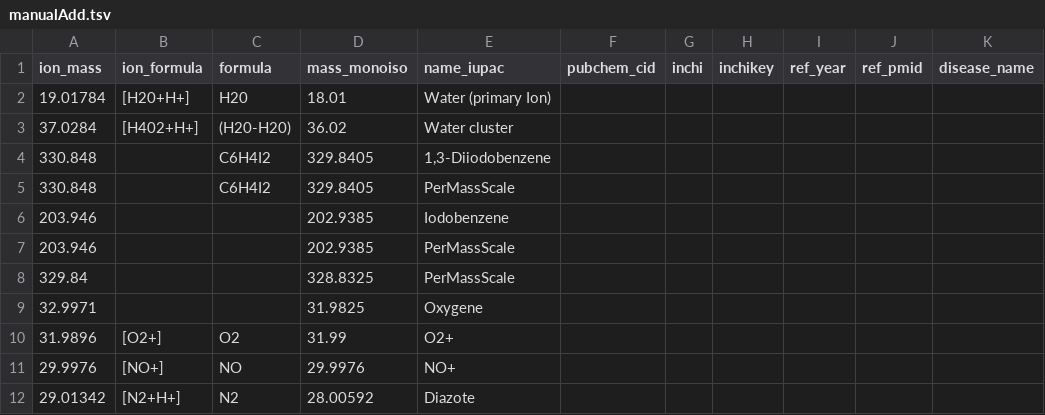
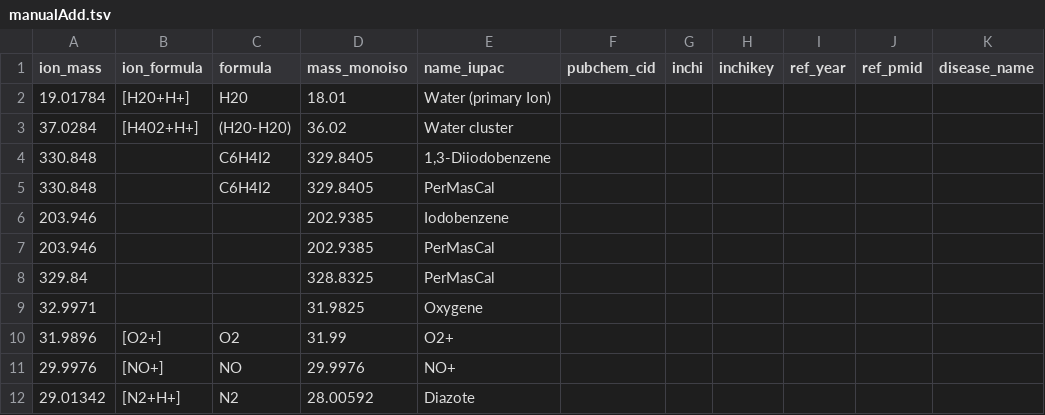
Before and after one commit to camilleroquencourt/ptairMS, a TSV file: inst/extdata/reference_tables/manualAdd.tsv, drawn as a sheet; only a part is shown; the diff names each change by its address in the sheet, - before the commit and + after, or states it on an @@ line.

Commit message:
correction of manual addiction to VOCDB

```diff
--- a/inst/extdata/reference_tables/manualAdd.tsv
+++ b/inst/extdata/reference_tables/manualAdd.tsv
-E5 (name_iupac): PerMassScale
+E5 (name_iupac): PerMasCal
-E7:E8 (name_iupac): PerMassScale
+E7:E8 (name_iupac): PerMasCal
```
Also changed, not shown: 1 other file.
